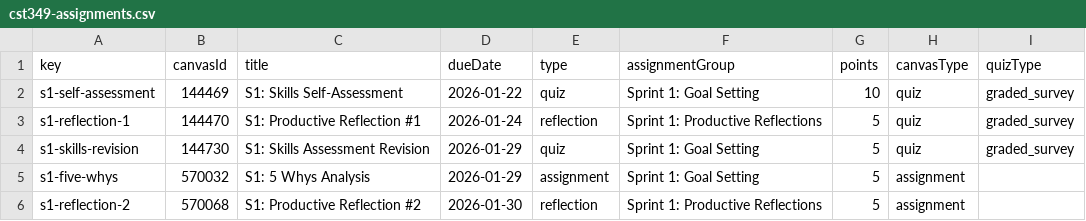
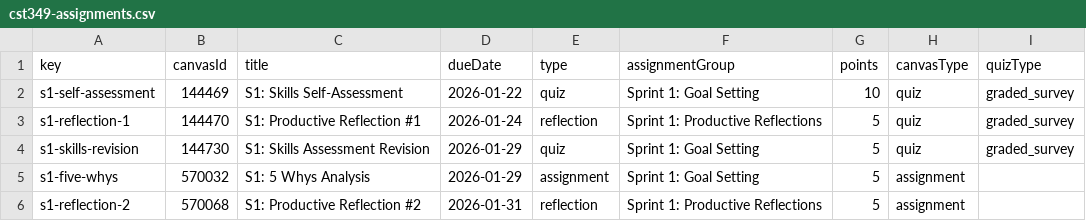
Before and after one commit to profsathya/Common-Curriculum, a CSV file: config/cst349-assignments.csv, drawn as a sheet.

Commit message:
Update cst349-assignments.csv

```diff
--- a/config/cst349-assignments.csv
+++ b/config/cst349-assignments.csv
@@ -5,2 +5,2 @@ s1-skills-revision,144730,S1: Skills Assessment Revision,2026-01-29,quiz,Sprint
 s1-five-whys,570032,S1: 5 Whys Analysis,2026-01-29,assignment,Sprint 1: Goal Setting,5,assignment,
-s1-reflection-2,570068,S1: Productive Reflection #2,2026-01-30,reflection,Sprint 1: Productive Reflections,5,assignment,
+s1-reflection-2,570068,S1: Productive Reflection #2,2026-01-31,reflection,Sprint 1: Productive Reflections,5,assignment,
```
